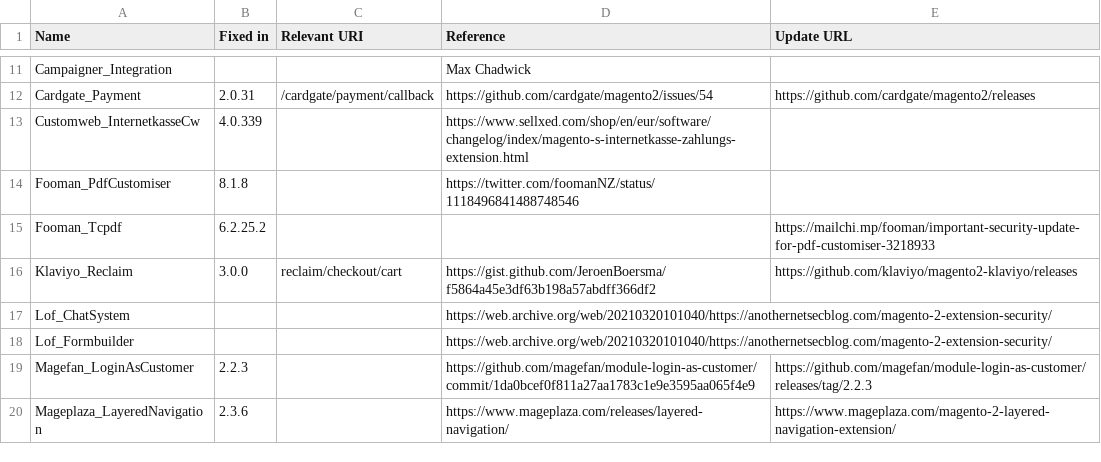
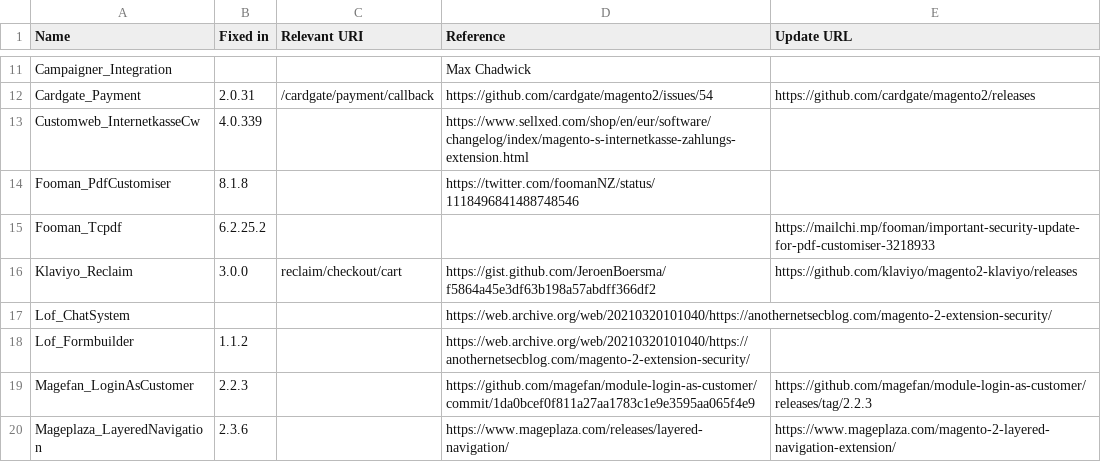
Before and after one commit to Lamiafi/magevulndb, a CSV file: magento2-vulnerable-extensions.csv, drawn as a sheet; only a part is shown, gaps mark what is left out.

Commit message:
Lof Formbuilder with proper version
Statement from info@landofcoder.com @ 2021-05-30

> In the newest version 1.1.2, the problems were fixed.

```diff
--- a/magento2-vulnerable-extensions.csv
+++ b/magento2-vulnerable-extensions.csv
@@ -17,3 +17,3 @@ Klaviyo_Reclaim,3.0.0,reclaim/checkout/cart,https://gist.github.com/JeroenBoersm
 Lof_ChatSystem,,,https://web.archive.org/web/20210320101040/https://anothernetsecblog.com/magento-2-extension-security/,
-Lof_Formbuilder,,,https://web.archive.org/web/20210320101040/https://anothernetsecblog.com/magento-2-extension-security/,
+Lof_Formbuilder,1.1.2,,https://web.archive.org/web/20210320101040/https://anothernetsecblog.com/magento-2-extension-security/,
 Magefan_LoginAsCustomer,2.2.3,,https://github.com/magefan/module-login-as-customer/commit/1da0bcef0f811a27aa1783c1e9e3595aa065f4e9,https://github.com/magefan/module-login-as-customer/releases/tag/2.2.3
```
